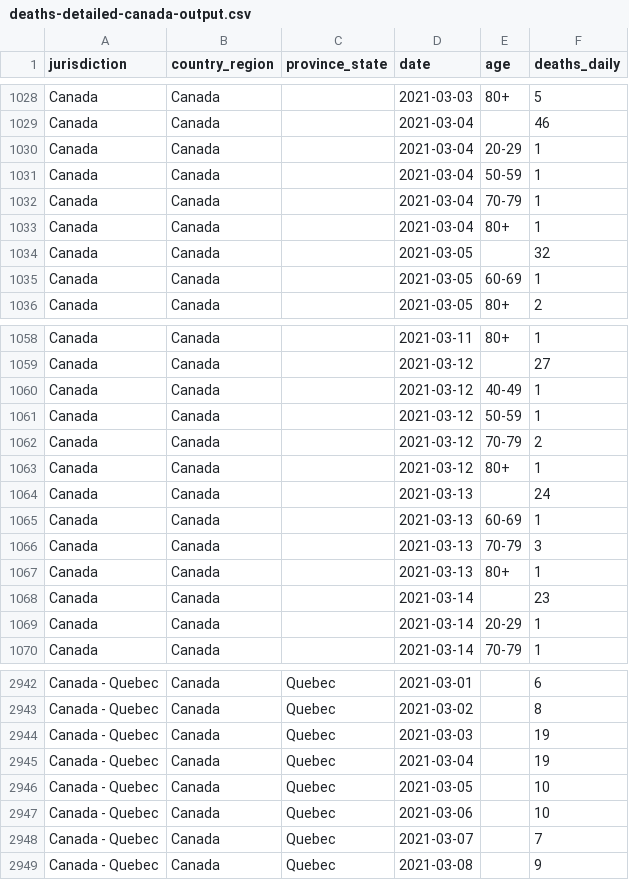
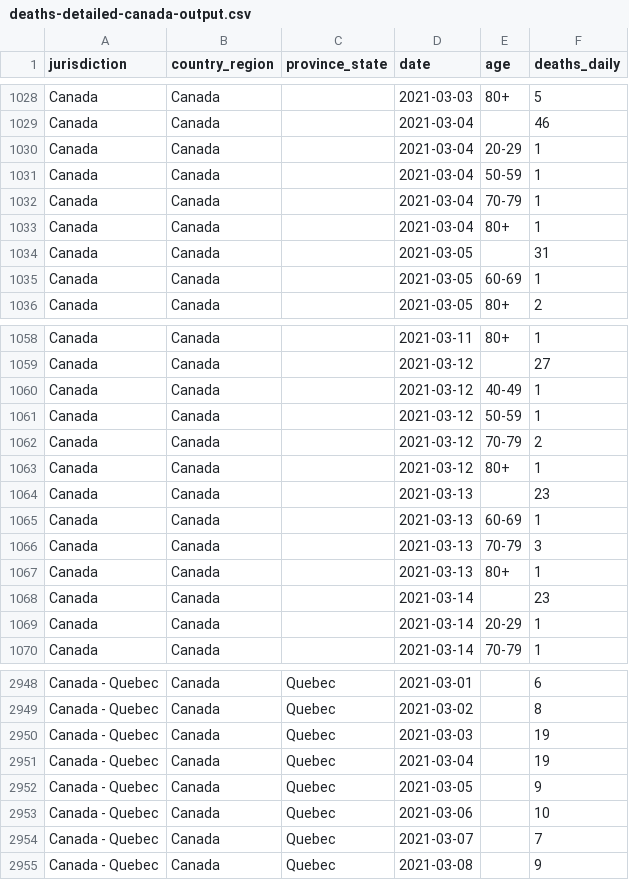
Before and after one commit to ApexRMS/covid19sim, a CSV file: data/deaths-detailed-canada-output.csv, drawn as a sheet; only a part is shown, gaps mark what is left out; the diff covers the shown part only.

```diff
--- a/data/deaths-detailed-canada-output.csv
+++ b/data/deaths-detailed-canada-output.csv
@@ -1033,3 +1033,3 @@ Canada,Canada,,2021-03-04,70-79,1
 Canada,Canada,,2021-03-04,80+,1
-Canada,Canada,,2021-03-05,,32
+Canada,Canada,,2021-03-05,,31
 Canada,Canada,,2021-03-05,60-69,1
@@ -1063,3 +1063,3 @@ Canada,Canada,,2021-03-12,70-79,2
 Canada,Canada,,2021-03-12,80+,1
-Canada,Canada,,2021-03-13,,24
+Canada,Canada,,2021-03-13,,23
 Canada,Canada,,2021-03-13,60-69,1
@@ -2945,3 +2951,3 @@ Canada - Quebec,Canada,Quebec,2021-03-03,,19
 Canada - Quebec,Canada,Quebec,2021-03-04,,19
-Canada - Quebec,Canada,Quebec,2021-03-05,,10
+Canada - Quebec,Canada,Quebec,2021-03-05,,9
 Canada - Quebec,Canada,Quebec,2021-03-06,,10
```
Also changed, not shown: 7 added rows and 1 edited cell elsewhere in this file, 2 other files.
